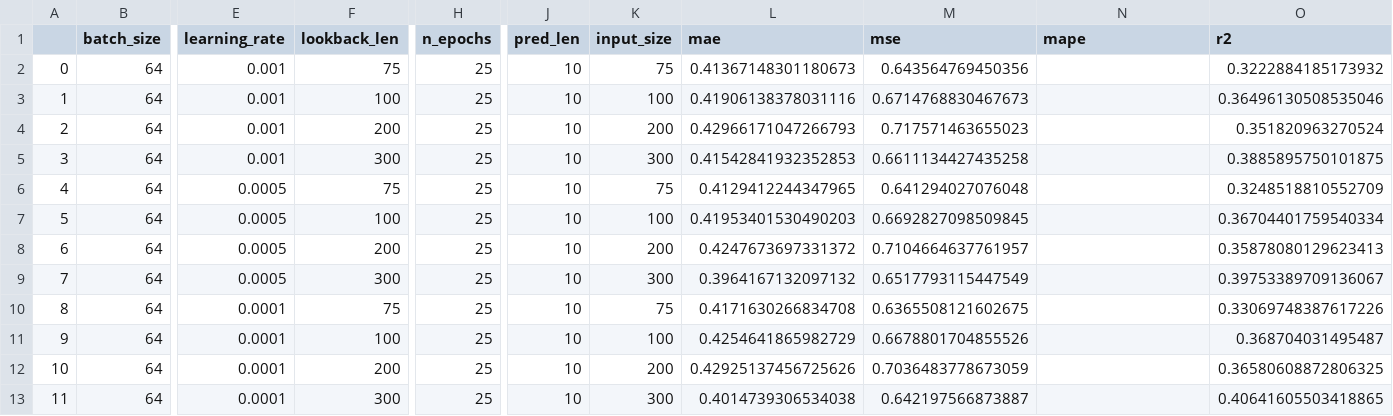
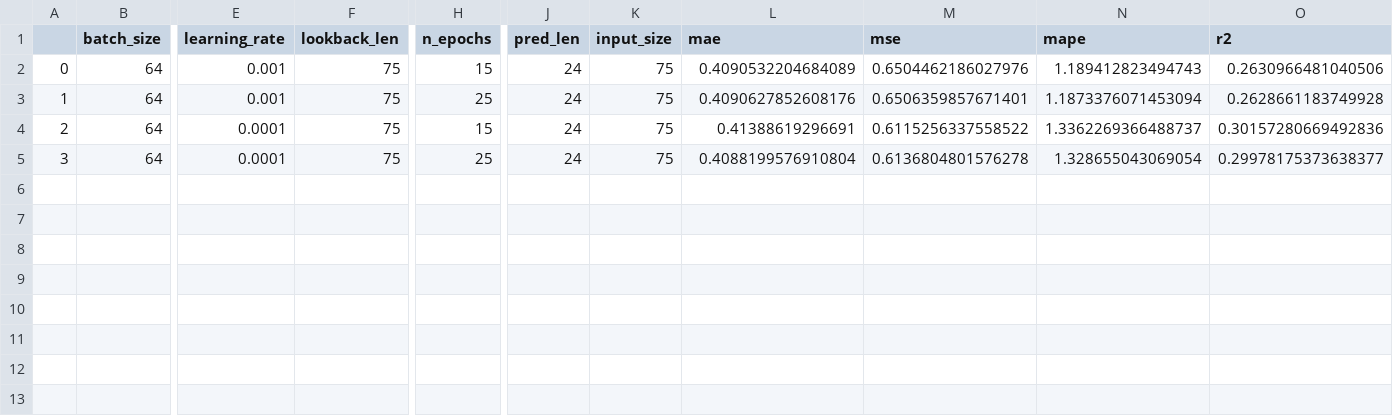
Before and after one commit to lukinoe/RL-Power-Distribution-for-power2heat, a CSV file: general_predict_approach/benchmarks/thermal/df_DLinear.csv, drawn as a sheet; only a part is shown, gaps mark what is left out; rows hold the shown columns only; the diff names each change by its address in the sheet, - before the commit and + after, or states it on an @@ line.

```diff
--- a/general_predict_approach/benchmarks/thermal/df_DLinear.csv
+++ b/general_predict_approach/benchmarks/thermal/df_DLinear.csv
-H2 (n_epochs): 25
+H2 (n_epochs): 15
-J2:J5 (pred_len): 10
+J2:J5 (pred_len): 24
-L2 (mae): 0.41367148301180673
+L2 (mae): 0.4090532204684089
-M2 (mse): 0.643564769450356
+M2 (mse): 0.6504462186027976
-N2 (mape): (empty)
+N2 (mape): 1.189412823494743
-O2 (r2): 0.3222884185173932
+O2 (r2): 0.2630966481040506
-F3 (lookback_len): 100
+F3 (lookback_len): 75
-K3 (input_size): 100
+K3 (input_size): 75
-L3 (mae): 0.41906138378031116
+L3 (mae): 0.4090627852608176
-M3 (mse): 0.6714768830467673
+M3 (mse): 0.6506359857671401
-N3 (mape): (empty)
+N3 (mape): 1.1873376071453094
-O3 (r2): 0.36496130508535046
+O3 (r2): 0.2628661183749928
-E4:E5 (learning_rate): 0.001
+E4:E5 (learning_rate): 0.0001
-F4 (lookback_len): 200
+F4 (lookback_len): 75
-H4 (n_epochs): 25
+H4 (n_epochs): 15
-K4 (input_size): 200
+K4 (input_size): 75
-L4 (mae): 0.42966171047266793
+L4 (mae): 0.41388619296691
-M4 (mse): 0.717571463655023
+M4 (mse): 0.6115256337558522
-N4 (mape): (empty)
+N4 (mape): 1.3362269366488737
-O4 (r2): 0.351820963270524
+O4 (r2): 0.30157280669492836
-F5 (lookback_len): 300
+F5 (lookback_len): 75
-K5 (input_size): 300
+K5 (input_size): 75
-L5 (mae): 0.41542841932352853
+L5 (mae): 0.4088199576910804
-M5 (mse): 0.6611134427435258
+M5 (mse): 0.6136804801576278
-N5 (mape): (empty)
+N5 (mape): 1.328655043069054
-O5 (r2): 0.3885895750101875
+O5 (r2): 0.29978175373638377
-row 6: 4 | 64 | 0.0005 | 75 | 25 | 10 | 75 | 0.4129412244347965 | 0.641294027076048 |  | 0.3248518810552709
-row 7: 5 | 64 | 0.0005 | 100 | 25 | 10 | 100 | 0.41953401530490203 | 0.6692827098509845 |  | 0.36704401759540334
-row 8: 6 | 64 | 0.0005 | 200 | 25 | 10 | 200 | 0.4247673697331372 | 0.7104664637761957 |  | 0.35878080129623413
-row 9: 7 | 64 | 0.0005 | 300 | 25 | 10 | 300 | 0.3964167132097132 | 0.6517793115447549 |  | 0.39753389709136067
-row 10: 8 | 64 | 0.0001 | 75 | 25 | 10 | 75 | 0.4171630266834708 | 0.6365508121602675 |  | 0.33069748387617226
-row 11: 9 | 64 | 0.0001 | 100 | 25 | 10 | 100 | 0.4254641865982729 | 0.6678801704855526 |  | 0.368704031495487
-row 12: 10 | 64 | 0.0001 | 200 | 25 | 10 | 200 | 0.42925137456725626 | 0.7036483778673059 |  | 0.36580608872806325
-row 13: 11 | 64 | 0.0001 | 300 | 25 | 10 | 300 | 0.4014739306534038 | 0.642197566873887 |  | 0.40641605503418865
```
Also changed, not shown: general_predict_approach/benchmarks/thermal/df_SVR.csv, general_predict_approach/benchmarks/thermal/df_linear_regression.csv, 9 other files.
